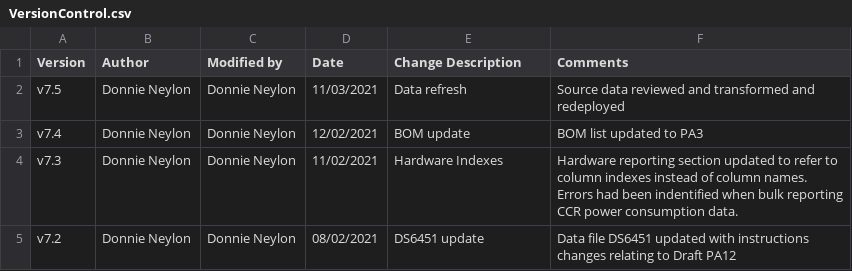
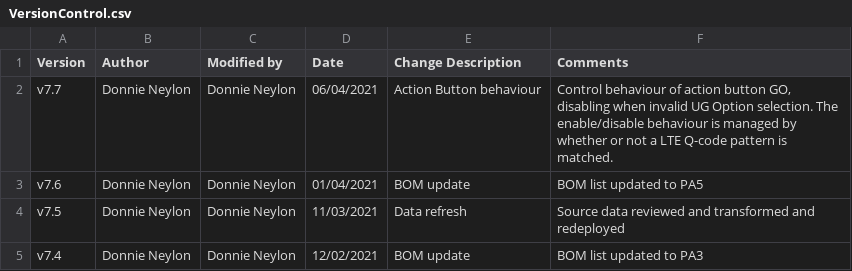
Before and after one commit to dmneylon/shiny-server, a CSV file: appb3/VersionControl.csv, drawn as a sheet; only a part is shown; the shorter side is filled out with more unchanged rows; the diff names each change by its address in the sheet, - before the commit and + after, or states it on an @@ line.

```diff
--- a/appb3/VersionControl.csv
+++ b/appb3/VersionControl.csv
+row 2: v7.7 | Donnie Neylon | Donnie Neylon | 06/04/2021 | Action Button behaviour | Control behaviour of action button GO, disabling when invalid UG Option selection. The enable/disable behaviour is managed by whether or not a LTE Q-code pattern is matched.
+row 3: v7.6 | Donnie Neylon | Donnie Neylon | 01/04/2021 | BOM update | BOM list updated to PA5
```
Also changed, not shown: 1 other file.
